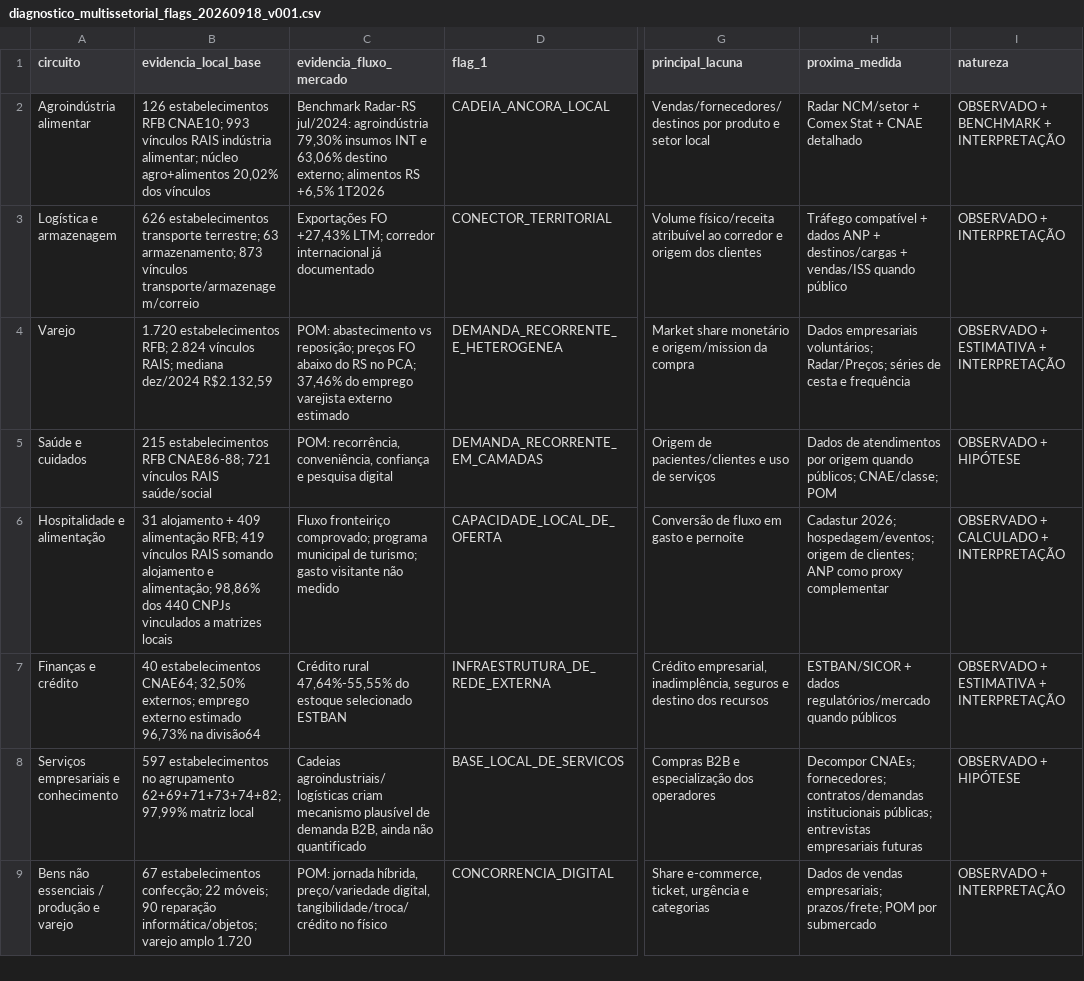
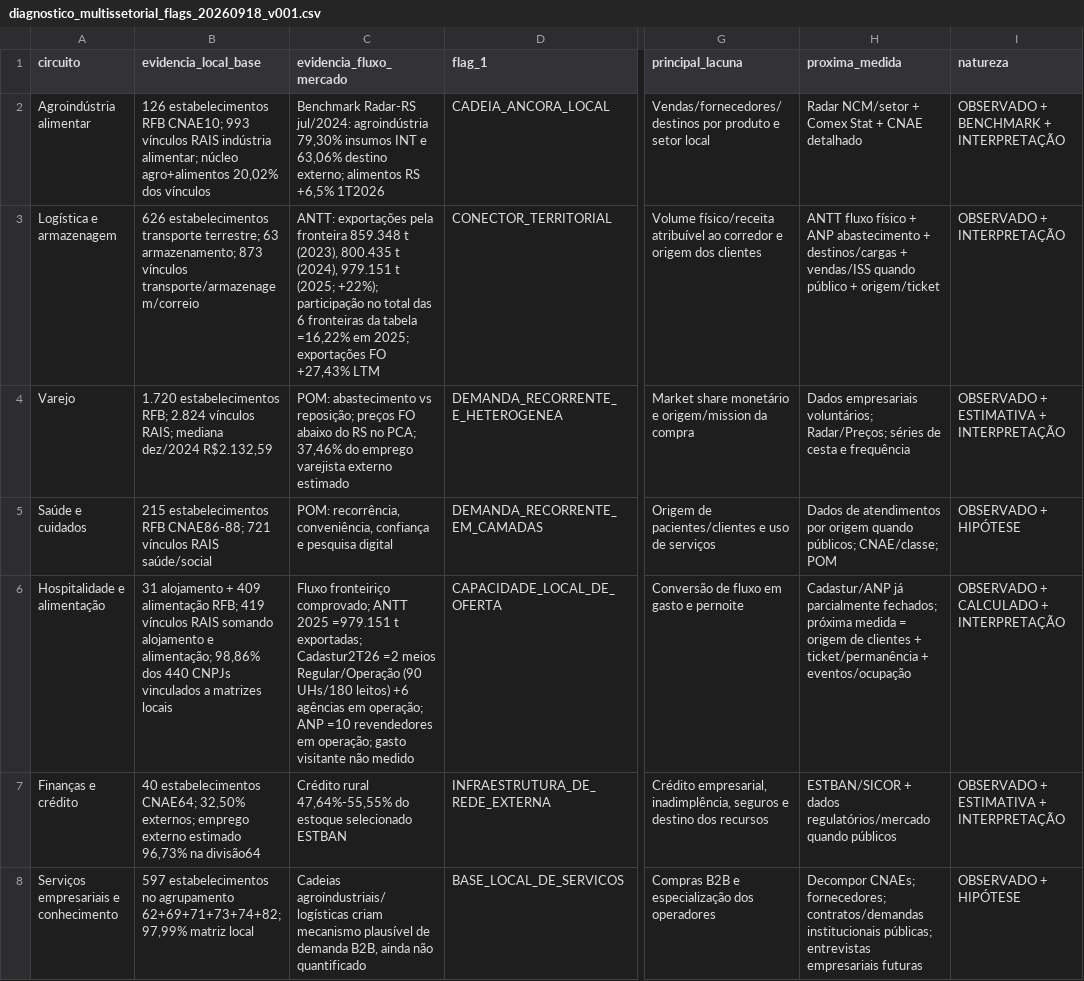
Before and after one commit to fernandossantor/sao-borja-market-intelligence, a CSV file: docs/data_sources/diagnostico_multissetorial_flags_20260918_v001.csv, drawn as a sheet; only a part is shown, gaps mark what is left out; the shorter side is filled out with more unchanged rows; the diff names each change by its address in the sheet, - before the commit and + after, or states it on an @@ line.

Commit message:
data: deepen frontier diagnostic with ANTT ANP Cadastur evidence

```diff
--- a/docs/data_sources/diagnostico_multissetorial_flags_20260918_v001.csv
+++ b/docs/data_sources/diagnostico_multissetorial_flags_20260918_v001.csv
-C3 (evidencia_fluxo_mercado): Exportações FO +27,43% LTM; corredor internacional já documentado
+C3 (evidencia_fluxo_mercado): ANTT: exportações pela fronteira 859.348 t (2023), 800.435 t (2024), 979.151 t (2025; +22%); participação no total das 6 fronteiras da tabela =16,22% em 2025; exportações FO +27,43% LTM
-H3 (proxima_medida): Tráfego compatível + dados ANP + destinos/cargas + vendas/ISS quando público
+H3 (proxima_medida): ANTT fluxo físico + ANP abastecimento + destinos/cargas + vendas/ISS quando público + origem/ticket
-C6 (evidencia_fluxo_mercado): …fronteiriço comprovado; programa municipal de turismo; gasto visitante…
+C6 (evidencia_fluxo_mercado): …fronteiriço comprovado; ANTT 2025 =979.151 t exportadas; Cadastur2T26 =2 meios Regular/Operação (90 UHs/180 leitos) +6 agências em operação; ANP =10 revendedores em operação; gasto visitante…
-H6 (proxima_medida): Cadastur 2026; hospedagem/eventos; origem de clientes; ANP como proxy complementar
+H6 (proxima_medida): Cadastur/ANP já parcialmente fechados; próxima medida = origem de clientes + ticket/permanência + eventos/ocupação
```
